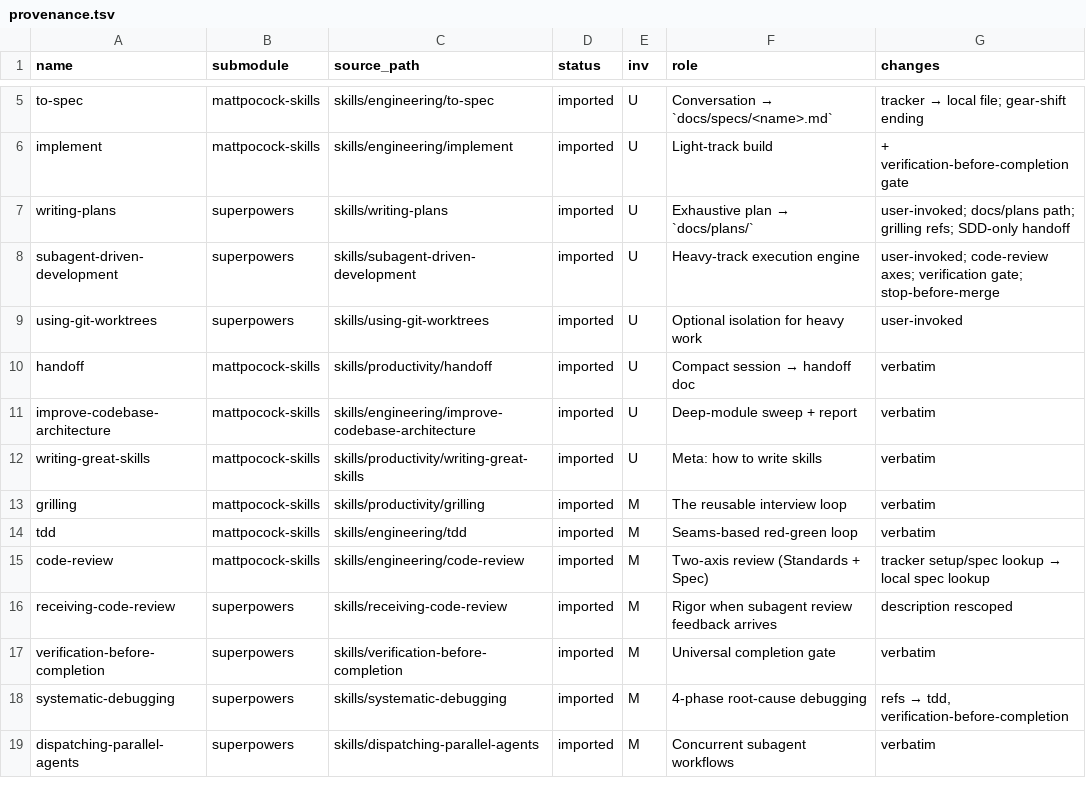
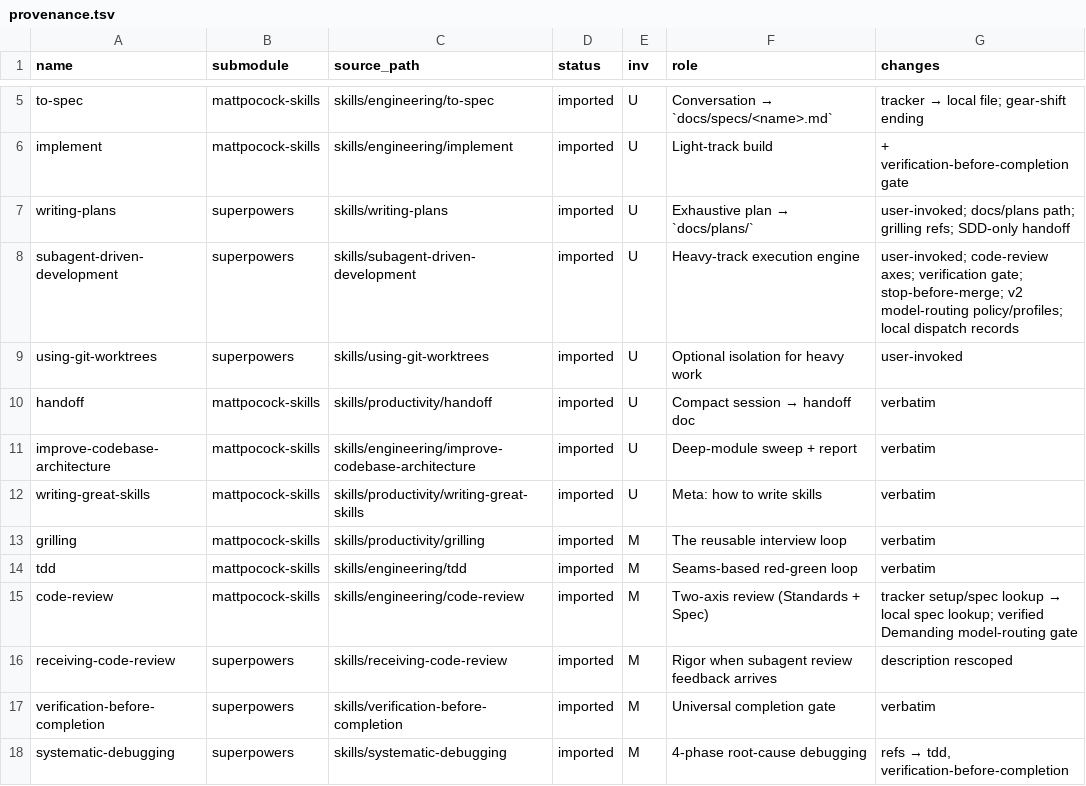
Before and after one commit to kubamarchwicki/engineering-skills, a TSV file: provenance.tsv, drawn as a sheet; only a part is shown, gaps mark what is left out; the shorter side is filled out with more unchanged rows.

Commit message:
docs: record model routing provenance

```diff
--- a/provenance.tsv
+++ b/provenance.tsv
@@ -7,3 +7,3 @@ implement	mattpocock-skills	skills/engineering/implement	imported	U	Light-track
 writing-plans	superpowers	skills/writing-plans	imported	U	Exhaustive plan → `docs/plans/`	user-invoked; docs/plans path; grilling refs; SDD-only handoff
-subagent-driven-development	superpowers	skills/subagent-driven-development	imported	U	Heavy-track execution engine	user-invoked; code-review axes; verification gate; stop-before-merge
+subagent-driven-development	superpowers	skills/subagent-driven-development	imported	U	Heavy-track execution engine	user-invoked; code-review axes; verification gate; stop-before-merge; v2 model-routing policy/profiles; local dispatch records
 using-git-worktrees	superpowers	skills/using-git-worktrees	imported	U	Optional isolation for heavy work	user-invoked
@@ -14,3 +14,3 @@ grilling	mattpocock-skills	skills/productivity/grilling	imported	M	The reusable
 tdd	mattpocock-skills	skills/engineering/tdd	imported	M	Seams-based red-green loop	verbatim
-code-review	mattpocock-skills	skills/engineering/code-review	imported	M	Two-axis review (Standards + Spec)	tracker setup/spec lookup → local spec lookup
+code-review	mattpocock-skills	skills/engineering/code-review	imported	M	Two-axis review (Standards + Spec)	tracker setup/spec lookup → local spec lookup; verified Demanding model-routing gate
 receiving-code-review	superpowers	skills/receiving-code-review	imported	M	Rigor when subagent review feedback arrives	description rescoped
```
Also changed, not shown: 1 other file.
